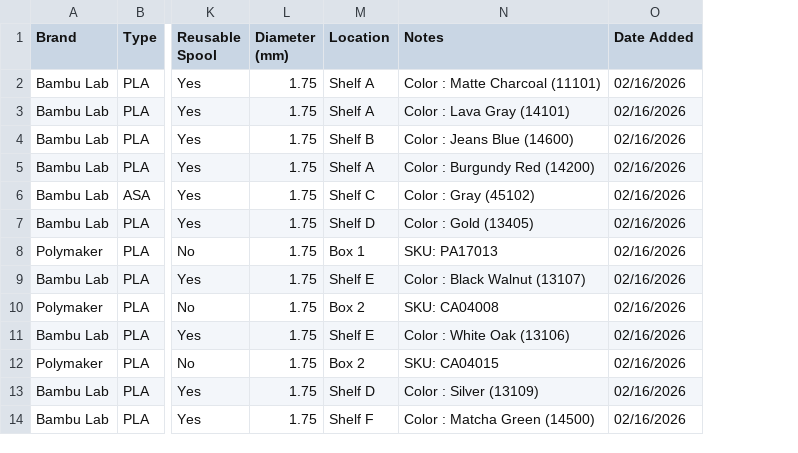
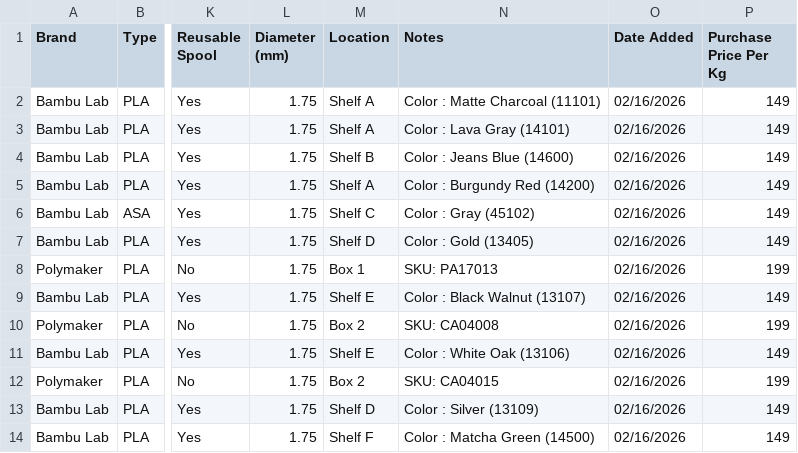
Before and after one commit to FuzzyBootsDK/3D-Filament-Tracker-and-Cost-Calculator, a CSV file: FilamentTracker/sample-import.csv, drawn as a sheet; only a part is shown, gaps mark what is left out; the diff names each change by its address in the sheet, - before the commit and + after, or states it on an @@ line.

Commit message:
Update sample-import.csv: add Purchase Price Per Kg column and example values for new users

```diff
--- a/FilamentTracker/sample-import.csv
+++ b/FilamentTracker/sample-import.csv
+column P (Purchase Price Per Kg), rows 2-14: 149 | 149 | 149 | 149 | 149 | 149 | 199 | 149 | 199 | 149 | 199 | 149 | 149
```
